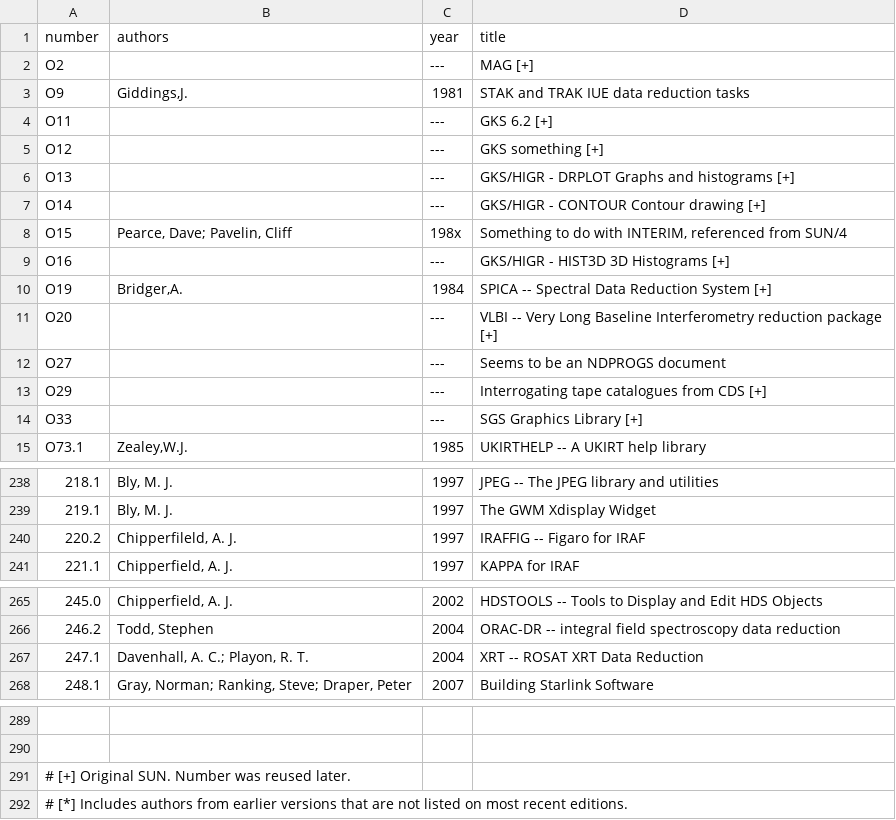
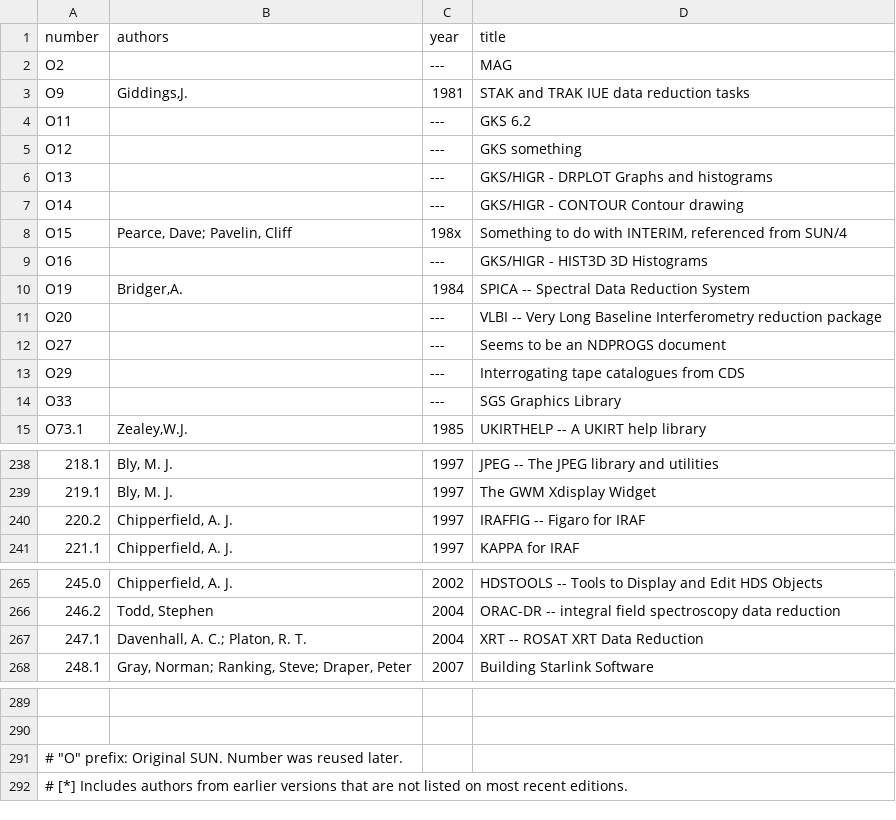
Before and after one commit to Starlink/adspubs, a CSV file: stardocs/sun.csv, drawn as a sheet; only a part is shown, gaps mark what is left out; the diff names each change by its address in the sheet, - before the commit and + after, or states it on an @@ line.

Commit message:
Some typos and cleanups

```diff
--- a/stardocs/sun.csv
+++ b/stardocs/sun.csv
-D2 (title): MAG [+]
+D2 (title): MAG
-D4 (title): GKS 6.2 [+]
+D4 (title): GKS 6.2
-D5 (title): GKS something [+]
+D5 (title): GKS something
-D6 (title): GKS/HIGR - DRPLOT Graphs and histograms [+]
+D6 (title): GKS/HIGR - DRPLOT Graphs and histograms
-D7 (title): GKS/HIGR - CONTOUR Contour drawing [+]
+D7 (title): GKS/HIGR - CONTOUR Contour drawing
-D9 (title): GKS/HIGR - HIST3D 3D Histograms [+]
+D9 (title): GKS/HIGR - HIST3D 3D Histograms
-D10 (title): SPICA -- Spectral Data Reduction System [+]
+D10 (title): SPICA -- Spectral Data Reduction System
-D11 (title): …reduction package [+]
+D11 (title): …reduction package
-D13 (title): Interrogating tape catalogues from CDS [+]
+D13 (title): Interrogating tape catalogues from CDS
-D14 (title): SGS Graphics Library [+]
+D14 (title): SGS Graphics Library
-B240 (authors): Chipperfileld, A. J.
+B240 (authors): Chipperfield, A. J.
-B267 (authors): Davenhall, A. C.; Playon, R. T.
+B267 (authors): Davenhall, A. C.; Platon, R. T.
-A291 (number): # [+] Original SUN.…
+A291 (number): # "O" prefix: Original SUN.…
```
